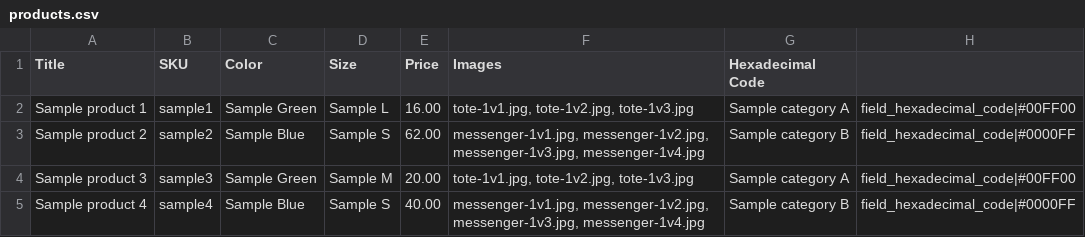
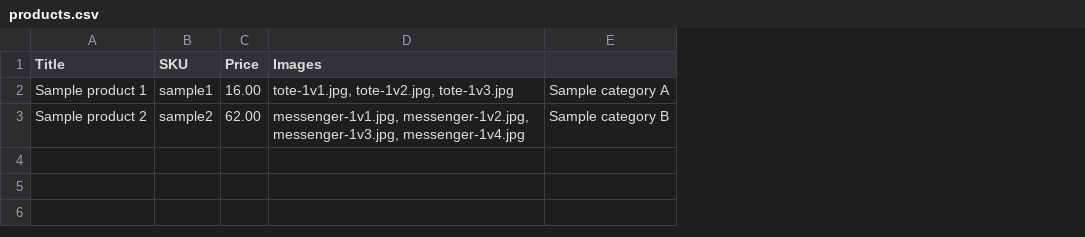
Before and after one commit to commerceguys/commerce_kickstart, a CSV file: modules/commerce_kickstart/commerce_kickstart_lite_product/import/products.csv, drawn as a sheet; removed rows and columns are numbered as before the commit, all else as after; the diff names each change by its address in the sheet, - before the commit and + after, or states it on an @@ line.

Commit message:
Simplify the 'no demo store' product type (remove size, color, autosku).
Change-Id: I8907a985fe30413264a0964dfd9630a283ef98f0
Reviewed-on: https://code.drupalcommerce.org/426
Tested-by: Jenkins <jenkins@commerceguys.com>
Reviewed-by: Bojan Zivanovic <bojan@commerceguys.com>

```diff
--- a/modules/commerce_kickstart/commerce_kickstart_lite_product/import/products.csv
+++ b/modules/commerce_kickstart/commerce_kickstart_lite_product/import/products.csv
-column C (Color), rows 2-3: Sample Green | Sample Blue
-column D (Size), rows 2-3: Sample L | Sample S
-column H, rows 2-3: field_hexadecimal_code|#00FF00 | field_hexadecimal_code|#0000FF
-E1: Hexadecimal Code
+E1: (empty)
-row 4: Sample product 3 | sample3 | Sample Green | Sample M | 20.00 | tote-1v1.jpg, tote-1v2.jpg, tote-1v3.jpg | Sample category A | field_hexadecimal_code|#00FF00
-row 5: Sample product 4 | sample4 | Sample Blue | Sample S | 40.00 | messenger-1v1.jpg, messenger-1v2.jpg, messenger-1v3.jpg, messenger-1v4.jpg | Sample category B | field_hexadecimal_code|#0000FF
```
Also changed, not shown: modules/commerce_kickstart/commerce_kickstart_lite_product/import/nodes.csv, 12 other files.
